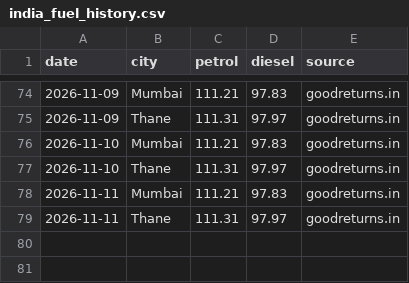
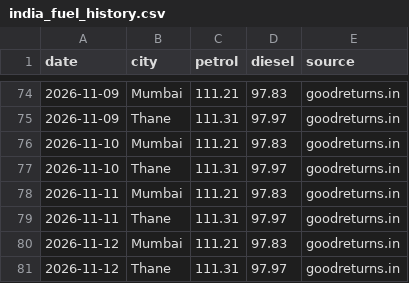
Before and after one commit to dreamerskymaster/costco_fuel_notifier, a CSV file: data/india_fuel_history.csv, drawn as a sheet; only a part is shown, gaps mark what is left out; the diff names each change by its address in the sheet, - before the commit and + after, or states it on an @@ line.

```diff
--- a/data/india_fuel_history.csv
+++ b/data/india_fuel_history.csv
+row 80: 2026-11-12 | Mumbai | 111.21 | 97.83 | goodreturns.in
+row 81: 2026-11-12 | Thane | 111.31 | 97.97 | goodreturns.in
```
